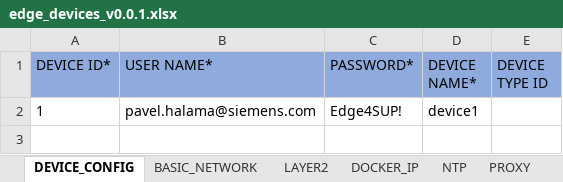
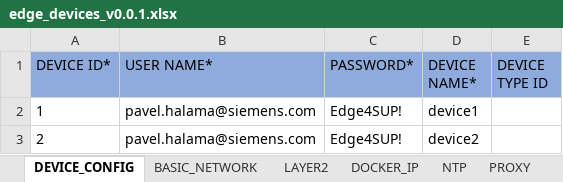
Before and after one commit to industrial-edge/rest-api-mass-device-onboarding, an Excel workbook: devices/edge_devices_v0.0.1.xlsx, sheet DEVICE_CONFIG, drawn as a sheet; values as stored, in another font and other column widths than the file's, no borders; the diff names each change by its address in the sheet, - before the commit and + after, or states it on an @@ line.

Commit message:
draft application ready for onboarding multiple devices

```diff
--- a/devices/edge_devices_v0.0.1.xlsx (sheet DEVICE_CONFIG)
+++ b/devices/edge_devices_v0.0.1.xlsx (sheet DEVICE_CONFIG)
+row 3: 2 | pavel.halama@siemens.com | Edge4SUP! | device2
```
Also changed, not shown: sheet BASIC_NETWORK, sheet LAYER2, sheet NTP, sheet PROXY, sheet DOCKER_IP, 2 other files.
